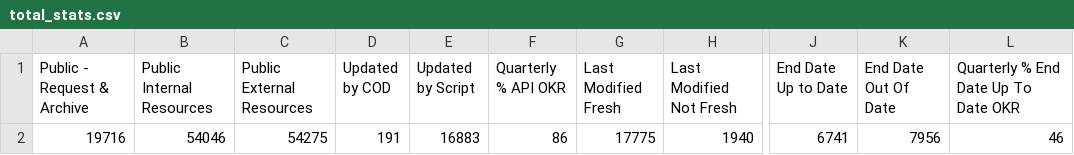
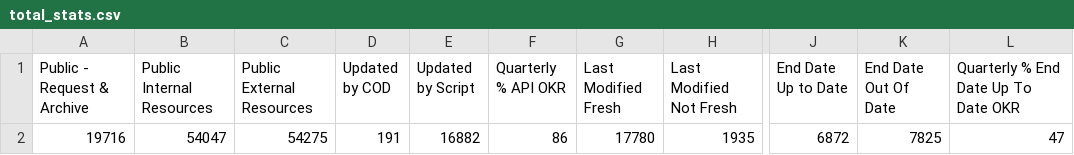
Before and after one commit to OCHA-DAP/hdx-analysis-scripts, a CSV file: org_stats/total_stats.csv, drawn as a sheet; only a part is shown, gaps mark what is left out; the diff names each change by its address in the sheet, - before the commit and + after, or states it on an @@ line.

```diff
--- a/org_stats/total_stats.csv
+++ b/org_stats/total_stats.csv
-B2 (Public Internal Resources): 54046
+B2 (Public Internal Resources): 54047
-E2 (Updated by Script): 16883
+E2 (Updated by Script): 16882
-G2 (Last Modified Fresh): 17775
+G2 (Last Modified Fresh): 17780
-H2 (Last Modified Not Fresh): 1940
+H2 (Last Modified Not Fresh): 1935
-J2 (End Date Up to Date): 6741
+J2 (End Date Up to Date): 6872
-K2 (End Date Out Of Date): 7956
+K2 (End Date Out Of Date): 7825
-L2: 46
+L2: 47
```
Also changed, not shown: org_stats/org_stats.csv.
